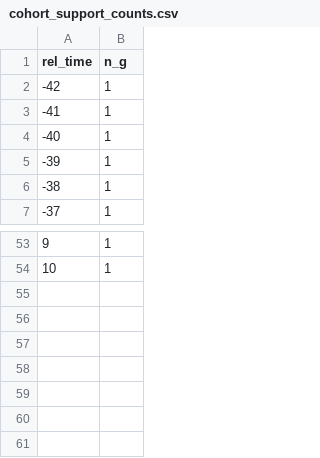
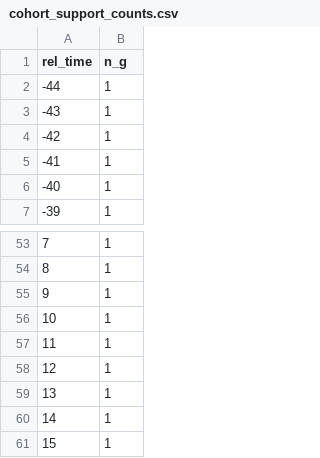
Before and after one commit to LawVinKin/10day-childcare-canada, a CSV file: output/results/cohort_support_counts.csv, drawn as a sheet; only a part is shown, gaps mark what is left out; the diff names each change by its address in the sheet, - before the commit and + after, or states it on an @@ line.

Commit message:
Refactor 02b-cohort_support_diagnostics.R into smaller, manageable functions

```diff
--- a/output/results/cohort_support_counts.csv
+++ b/output/results/cohort_support_counts.csv
@@ column A (rel_time) renumbered between rows 2 and 54 @@
+row 55: 9 | 1
+row 56: 10 | 1
+row 57: 11 | 1
+row 58: 12 | 1
+row 59: 13 | 1
+row 60: 14 | 1
+row 61: 15 | 1
```
Also changed, not shown: 2 other files.
